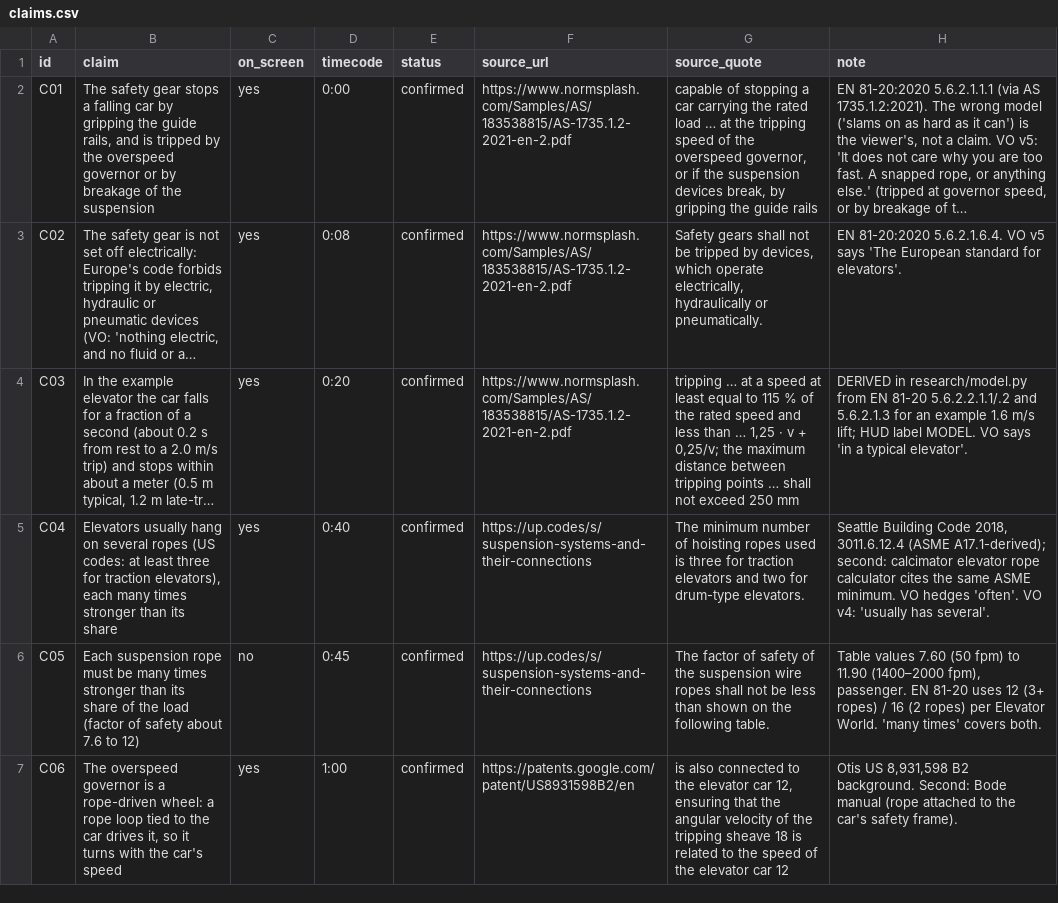
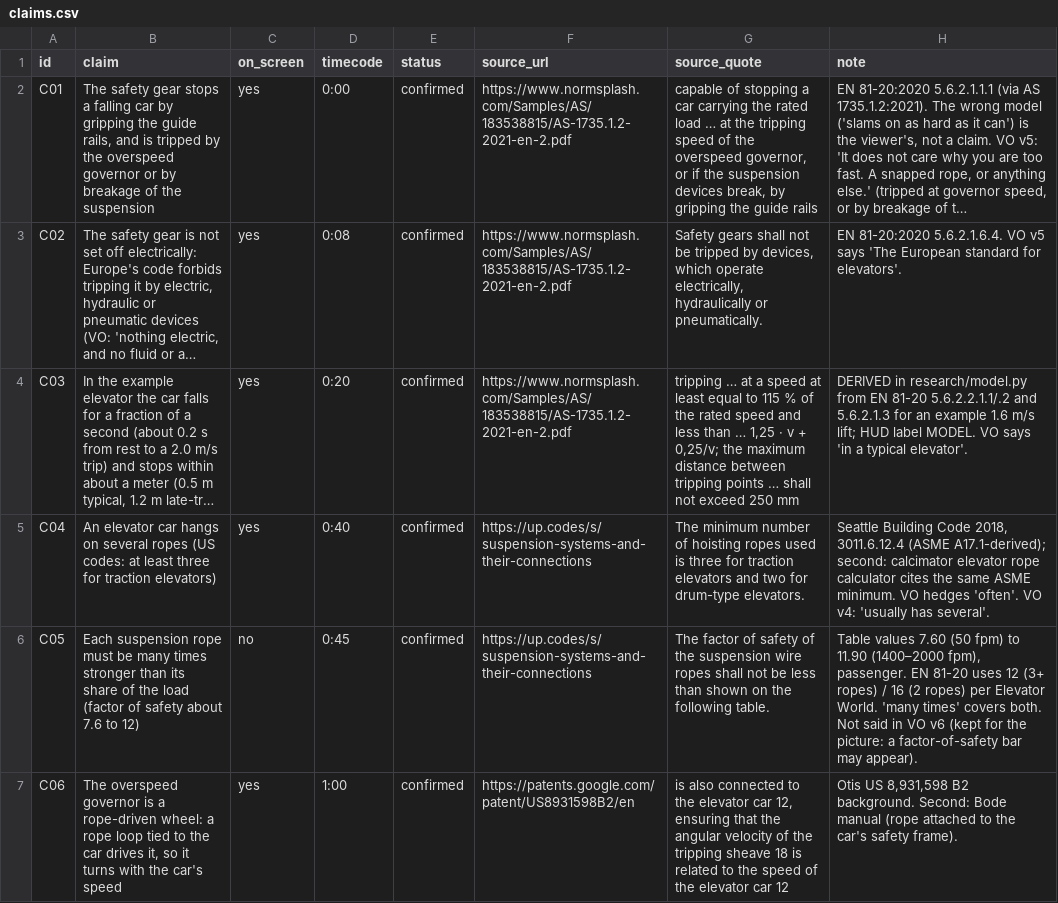
Before and after one commit to mkmk749278/The-Mechanical-Paradox, a CSV file: films/elevator-safety/claims.csv, drawn as a sheet; only a part is shown; long unchanged cells end in …; the diff covers the shown part only; the diff names each change by its address in the sheet, - before the commit and + after, or states it on an @@ line.

```diff
--- a/films/elevator-safety/claims.csv
+++ b/films/elevator-safety/claims.csv
-B5 (claim): Elevators usually hang on several ropes (US codes: at least three for traction elevators), each many times stronger than its share
+B5 (claim): An elevator car hangs on several ropes (US codes: at least three for traction elevators)
-H6 (note): …covers both.
+H6 (note): …covers both. Not said in VO v6 (kept for the picture: a factor-of-safety bar may appear).
```
Also changed, not shown: 2 edited cells elsewhere in this file, 4 other files.
